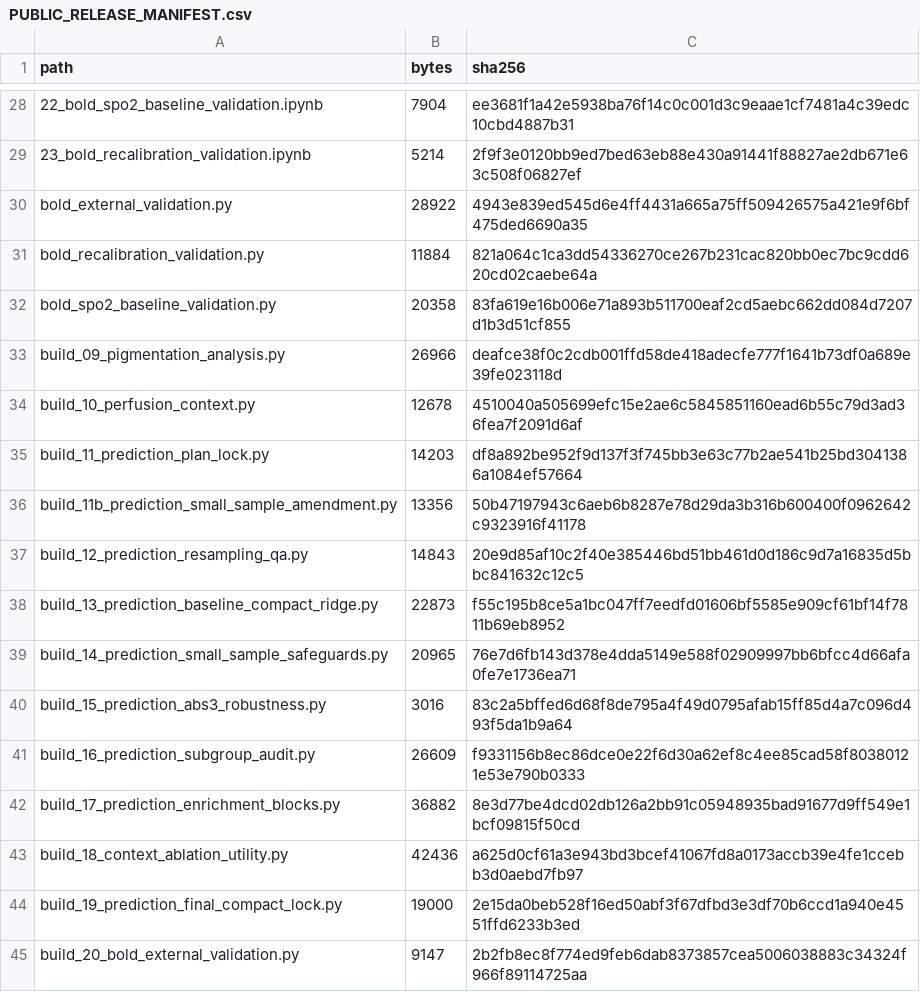
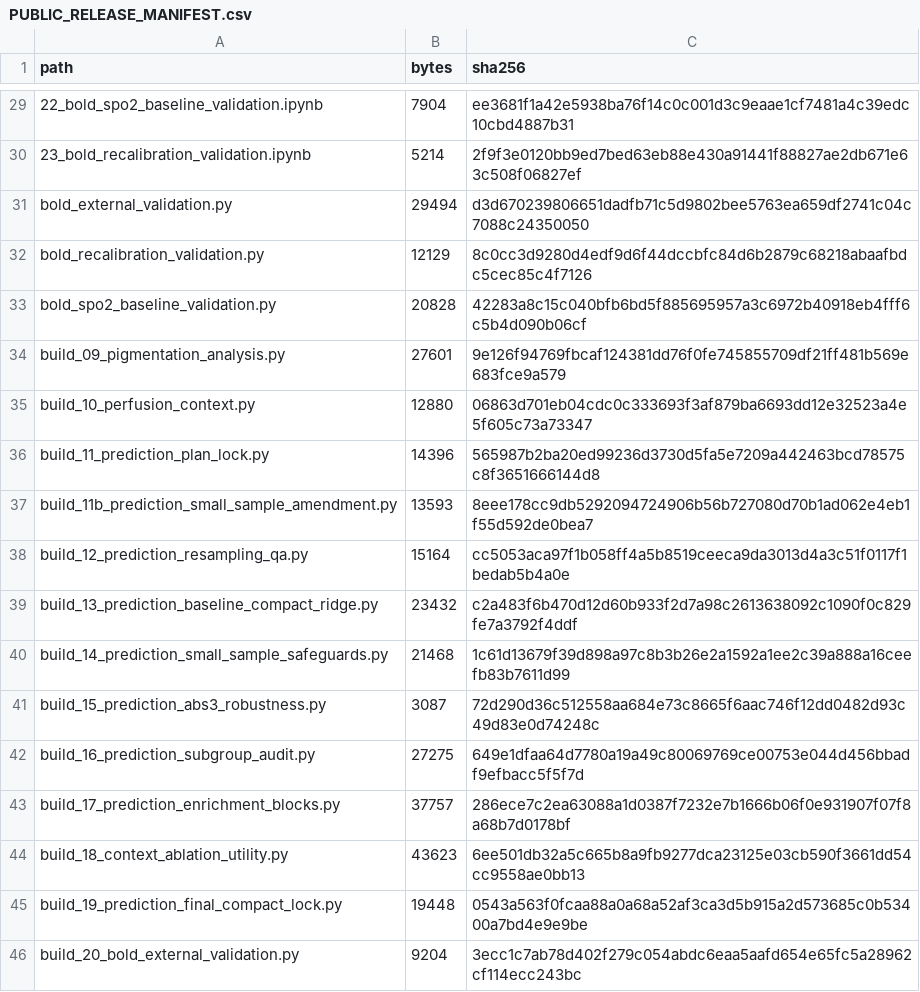
Before and after one commit to rijulgupta4/OpenOx, a CSV file: PUBLIC_RELEASE_MANIFEST.csv, drawn as a sheet; only a part is shown, gaps mark what is left out; the diff covers the shown part only.

```diff
--- a/PUBLIC_RELEASE_MANIFEST.csv
+++ b/PUBLIC_RELEASE_MANIFEST.csv
@@ -30,16 +31,16 @@
-"bold_external_validation.py","28922","4943e839ed545d6e4ff4431a665a75ff509426575a421e9f6bf475ded6690a35"
-"bold_recalibration_validation.py","11884","821a064c1ca3dd54336270ce267b231cac820bb0ec7bc9cdd620cd02caebe64a"
-"bold_spo2_baseline_validation.py","20358","83fa619e16b006e71a893b511700eaf2cd5aebc662dd084d7207d1b3d51cf855"
-"build_09_pigmentation_analysis.py","26966","deafce38f0c2cdb001ffd58de418adecfe777f1641b73df0a689e39fe023118d"
-"build_10_perfusion_context.py","12678","4510040a505699efc15e2ae6c5845851160ead6b55c79d3ad36fea7f2091d6af"
-"build_11_prediction_plan_lock.py","14203","df8a892be952f9d137f3f745bb3e63c77b2ae541b25bd3041386a1084ef57664"
-"build_11b_prediction_small_sample_amendment.py","13356","50b47197943c6aeb6b8287e78d29da3b316b600400f0962642c9323916f41178"
-"build_12_prediction_resampling_qa.py","14843","20e9d85af10c2f40e385446bd51bb461d0d186c9d7a16835d5bbc841632c12c5"
-"build_13_prediction_baseline_compact_ridge.py","22873","f55c195b8ce5a1bc047ff7eedfd01606bf5585e909cf61bf14f7811b69eb8952"
-"build_14_prediction_small_sample_safeguards.py","20965","76e7d6fb143d378e4dda5149e588f02909997bb6bfcc4d66afa0fe7e1736ea71"
-"build_15_prediction_abs3_robustness.py","3016","83c2a5bffed6d68f8de795a4f49d0795afab15ff85d4a7c096d493f5da1b9a64"
-"build_16_prediction_subgroup_audit.py","26609","f9331156b8ec86dce0e22f6d30a62ef8c4ee85cad58f80380121e53e790b0333"
-"build_17_prediction_enrichment_blocks.py","36882","8e3d77be4dcd02db126a2bb91c05948935bad91677d9ff549e1bcf09815f50cd"
-"build_18_context_ablation_utility.py","42436","a625d0cf61a3e943bd3bcef41067fd8a0173accb39e4fe1ccebb3d0aebd7fb97"
-"build_19_prediction_final_compact_lock.py","19000","2e15da0beb528f16ed50abf3f67dfbd3e3df70b6ccd1a940e4551ffd6233b3ed"
-"build_20_bold_external_validation.py","9147","2b2fb8ec8f774ed9feb6dab8373857cea5006038883c34324f966f89114725aa"
+bold_external_validation.py,29494,d3d670239806651dadfb71c5d9802bee5763ea659df2741c04c7088c24350050
+bold_recalibration_validation.py,12129,8c0cc3d9280d4edf9d6f44dccbfc84d6b2879c68218abaafbdc5cec85c4f7126
+bold_spo2_baseline_validation.py,20828,42283a8c15c040bfb6bd5f885695957a3c6972b40918eb4fff6c5b4d090b06cf
+build_09_pigmentation_analysis.py,27601,9e126f94769fbcaf124381dd76f0fe745855709df21ff481b569e683fce9a579
+build_10_perfusion_context.py,12880,06863d701eb04cdc0c333693f3af879ba6693dd12e32523a4e5f605c73a73347
+build_11_prediction_plan_lock.py,14396,565987b2ba20ed99236d3730d5fa5e7209a442463bcd78575c8f3651666144d8
+build_11b_prediction_small_sample_amendment.py,13593,8eee178cc9db5292094724906b56b727080d70b1ad062e4eb1f55d592de0bea7
+build_12_prediction_resampling_qa.py,15164,cc5053aca97f1b058ff4a5b8519ceeca9da3013d4a3c51f0117f1bedab5b4a0e
+build_13_prediction_baseline_compact_ridge.py,23432,c2a483f6b470d12d60b933f2d7a98c2613638092c1090f0c829fe7a3792f4ddf
+build_14_prediction_small_sample_safeguards.py,21468,1c61d13679f39d898a97c8b3b26e2a1592a1ee2c39a888a16ceefb83b7611d99
+build_15_prediction_abs3_robustness.py,3087,72d290d36c512558aa684e73c8665f6aac746f12dd0482d93c49d83e0d74248c
+build_16_prediction_subgroup_audit.py,27275,649e1dfaa64d7780a19a49c80069769ce00753e044d456bbadf9efbacc5f5f7d
+build_17_prediction_enrichment_blocks.py,37757,286ece7c2ea63088a1d0387f7232e7b1666b06f0e931907f07f8a68b7d0178bf
+build_18_context_ablation_utility.py,43623,6ee501db32a5c665b8a9fb9277dca23125e03cb590f3661dd54cc9558ae0bb13
+build_19_prediction_final_compact_lock.py,19448,0543a563f0fcaa88a0a68a52af3ca3d5b915a2d573685c0b53400a7bd4e9e9be
+build_20_bold_external_validation.py,9204,3ecc1c7ab78d402f279c054abdc6eaa5aafd654e65fc5a28962cf114ecc243bc
```
Also changed, not shown: 9 added rows and 70 edited cells elsewhere in this file, 15 other files.
